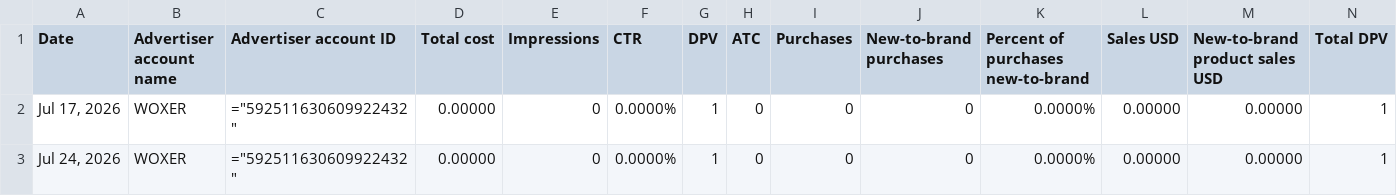
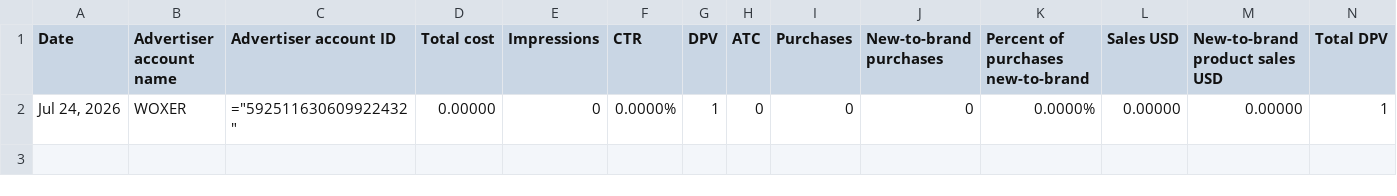
Before and after one commit to Trivium-Reports/trivium-dsp-reports, a CSV file: public/data/woxer/dsp.csv, drawn as a sheet; only a part is shown; rows hold the shown columns only; the diff names each change by its address in the sheet, - before the commit and + after, or states it on an @@ line.

```diff
--- a/public/data/woxer/dsp.csv
+++ b/public/data/woxer/dsp.csv
-row 2: Jul 17, 2026 | WOXER | ="592511630609922432" | 0.00000 | 0 | 0.0000% | 1 | 0 | 0 | 0 | 0.0000% | 0.00000 | 0.00000 | 1
```
Also changed, not shown: public/data/fit-and-fresh/dsp.csv, public/data/future-kind/dsp.csv, 13 other files.
